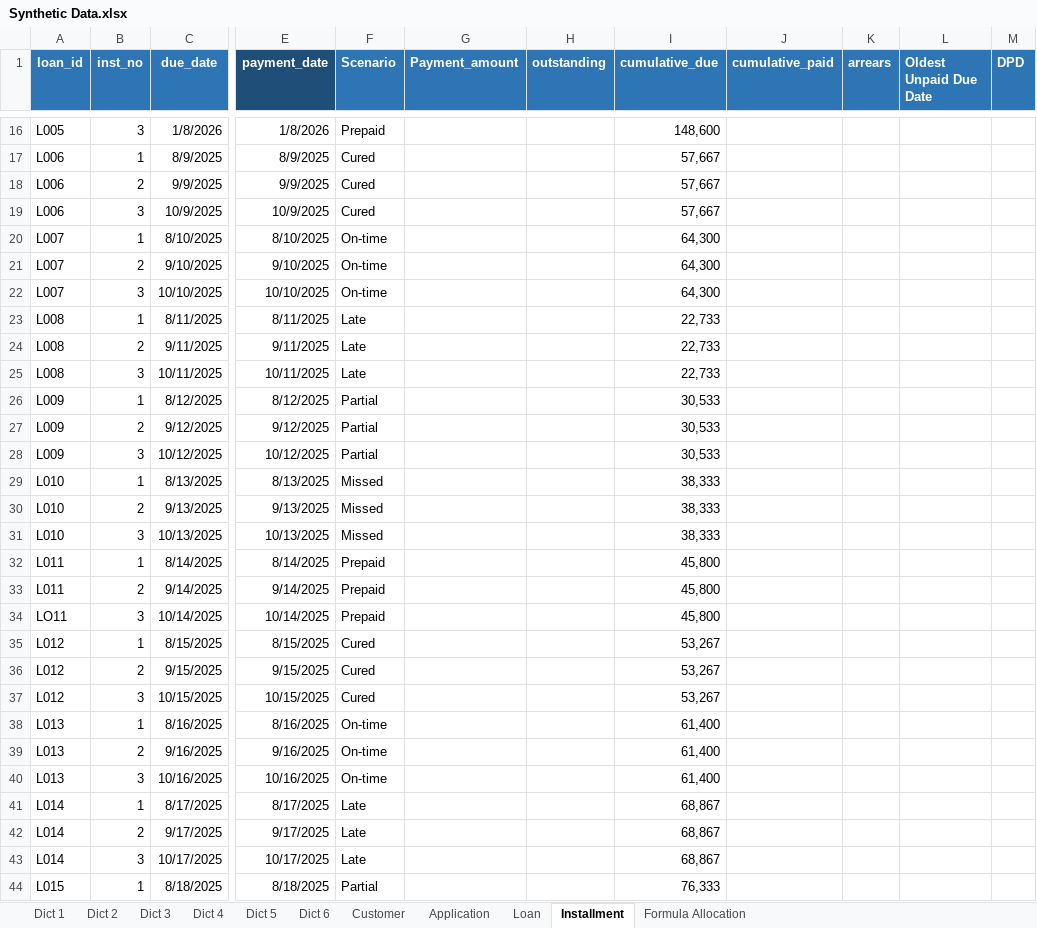
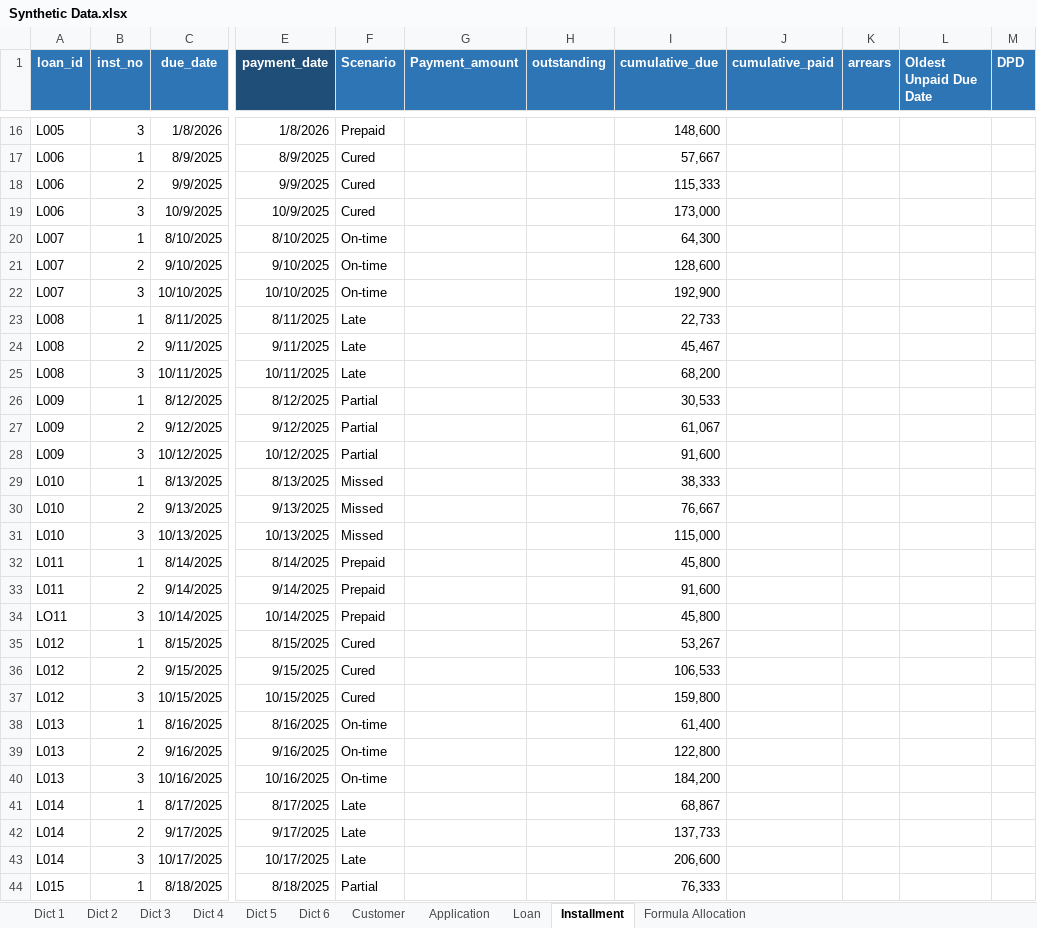
Before and after one commit to Naza1411/CreditRiskAnalysis, an Excel workbook: week_1/Synthetic Data.xlsx, sheet Installment, drawn as a sheet; only a part is shown, gaps mark what is left out; values as stored, in another font and other column widths than the file's, no borders; the diff covers the shown part only; the diff names each change by its address in the sheet, - before the commit and + after, or states it on an @@ line.

Commit message:
Update Synthetic Data.xlsx for Week 1 analysis

```diff
--- a/week_1/Synthetic Data.xlsx (sheet Installment)
+++ b/week_1/Synthetic Data.xlsx (sheet Installment)
-I18 (cumulative_due): 57,667
+I18 (cumulative_due): 115,333
-I19 (cumulative_due): 57,667
+I19 (cumulative_due): 173,000
-I21 (cumulative_due): 64,300
+I21 (cumulative_due): 128,600
-I22 (cumulative_due): 64,300
+I22 (cumulative_due): 192,900
-I24 (cumulative_due): 22,733
+I24 (cumulative_due): 45,467
-I25 (cumulative_due): 22,733
+I25 (cumulative_due): 68,200
-I27 (cumulative_due): 30,533
+I27 (cumulative_due): 61,067
-I28 (cumulative_due): 30,533
+I28 (cumulative_due): 91,600
-I30 (cumulative_due): 38,333
+I30 (cumulative_due): 76,667
-I31 (cumulative_due): 38,333
+I31 (cumulative_due): 115,000
-I33 (cumulative_due): 45,800
+I33 (cumulative_due): 91,600
-I36 (cumulative_due): 53,267
+I36 (cumulative_due): 106,533
-I37 (cumulative_due): 53,267
+I37 (cumulative_due): 159,800
-I39 (cumulative_due): 61,400
+I39 (cumulative_due): 122,800
-I40 (cumulative_due): 61,400
+I40 (cumulative_due): 184,200
-I42 (cumulative_due): 68,867
+I42 (cumulative_due): 137,733
-I43 (cumulative_due): 68,867
+I43 (cumulative_due): 206,600
```
Also changed, not shown: 1 added row and 11 edited cells elsewhere in this sheet, sheet Formula Allocation, formulas that keep their value.
